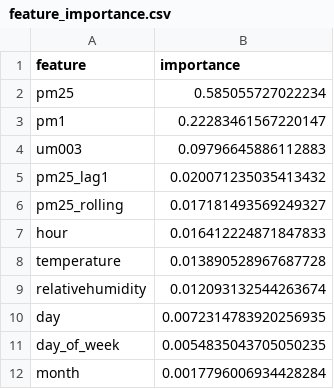
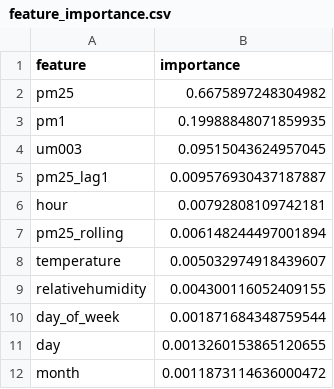
Before and after one commit to Izz5125/MLOps-Air_Quality_Prediction, a CSV file: models/feature_importance.csv, drawn as a sheet.

Commit message:
Add new model artifacts, update conda and requirements files, and revise feature importance metrics

```diff
--- a/models/feature_importance.csv
+++ b/models/feature_importance.csv
@@ -1,12 +1,12 @@
 feature,importance
-pm25,0.585055727022234
-pm1,0.22283461567220147
-um003,0.09796645886112883
-pm25_lag1,0.020071235035413432
-pm25_rolling,0.017181493569249327
-hour,0.016412224871847833
-temperature,0.013890528967687728
-relativehumidity,0.012093132544263674
-day,0.0072314783920256935
-day_of_week,0.0054835043705050235
-month,0.0017796006934428284
+pm25,0.6675897248304982
+pm1,0.19988848071859935
+um003,0.09515043624957045
+pm25_lag1,0.009576930437187887
+hour,0.00792808109742181
+pm25_rolling,0.006148244497001894
+temperature,0.005032974918439607
+relativehumidity,0.004300116052409155
+day_of_week,0.001871684348759544
+day,0.0013260153865120655
+month,0.0011873114636000472
```
Also changed, not shown: 18 other files.
